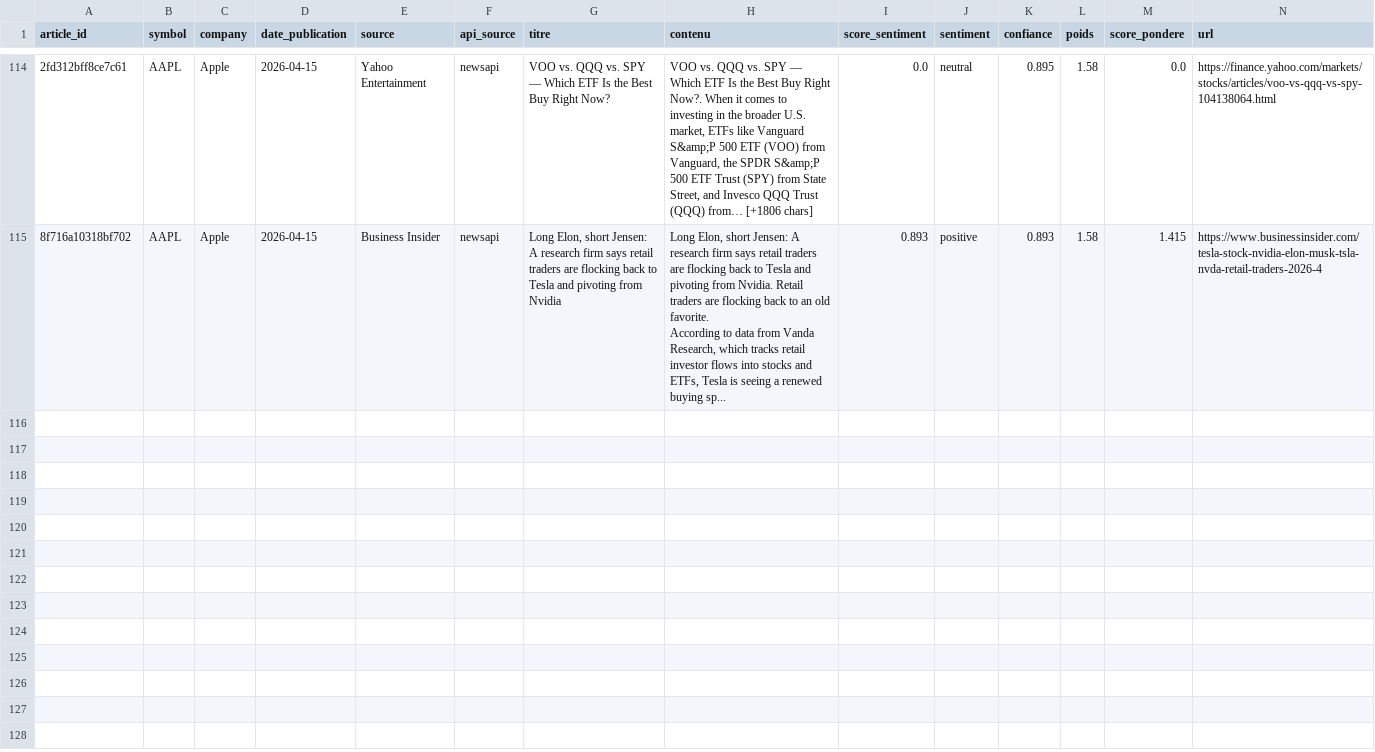
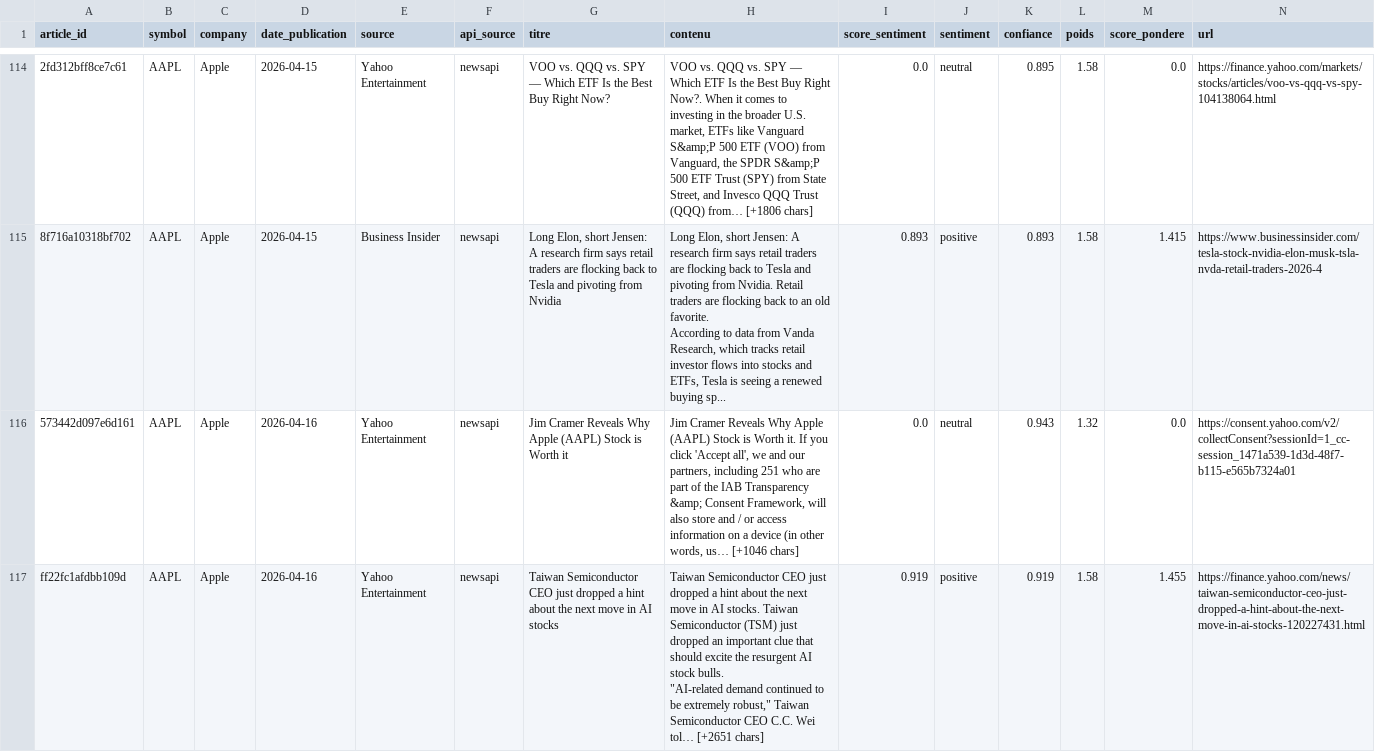
Before and after one commit to adam-hassen/stock-auto-update, a CSV file: data/articles_sentiment/AAPL.csv, drawn as a sheet; only a part is shown, gaps mark what is left out; rows hold the shown columns only; ↵ is a line break in a cell; the diff names each change by its address in the sheet, - before the commit and + after, or states it on an @@ line.

```diff
--- a/data/articles_sentiment/AAPL.csv
+++ b/data/articles_sentiment/AAPL.csv
+row 116: 573442d097e6d161 | AAPL | Apple | 2026-04-16 | Yahoo Entertainment | newsapi | Jim Cramer Reveals Why Apple (AAPL) Stock is Worth it | Jim Cramer Reveals Why Apple (AAPL) Stock is Worth it. If you click 'Accept all', we and our partners, including 251 who are part of the IAB Transparency &amp; Consent Framework, will also store and / or access information on a device (in other words, us… [+1046 chars] | 0.0 | neutral | 0.943 | 1.32 | 0.0 | https://consent.yahoo.com/v2/collectConsent?sessionId=1_cc-session_1471a539-1d3d-48f7-b115-e565b7324a01
+row 117: ff22fc1afdbb109d | AAPL | Apple | 2026-04-16 | Yahoo Entertainment | newsapi | Taiwan Semiconductor CEO just dropped a hint about the next move in AI stocks | Taiwan Semiconductor CEO just dropped a hint about the next move in AI stocks. Taiwan Semiconductor (TSM) just dropped an important clue that should excite the resurgent AI stock bulls. ↵ "AI-related demand continued to be extremely robust," Taiwan Semiconductor CEO C.C. Wei tol… [+2651 chars] | 0.919 | positive | 0.919 | 1.58 | 1.455 | https://finance.yahoo.com/news/taiwan-semiconductor-ceo-just-dropped-a-hint-about-the-next-move-in-ai-stocks-120227431.html
```
Also changed, not shown: data/articles_sentiment/AMZN.csv, data/articles_sentiment/GOOGL.csv, 14 other files.
